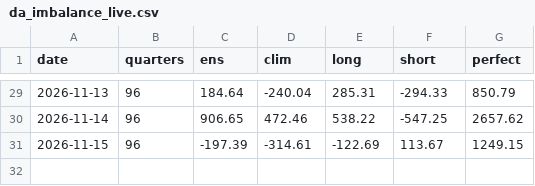
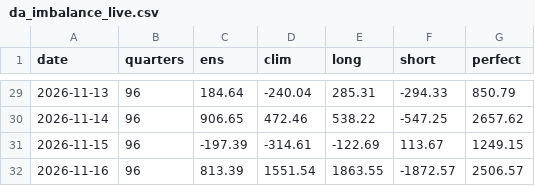
Before and after one commit to jacobazu/dk1-imbalance-forecasting, a CSV file: results/da_imbalance_live.csv, drawn as a sheet; only a part is shown, gaps mark what is left out; the diff names each change by its address in the sheet, - before the commit and + after, or states it on an @@ line.

```diff
--- a/results/da_imbalance_live.csv
+++ b/results/da_imbalance_live.csv
+row 32: 2026-11-16 | 96 | 813.39 | 1551.54 | 1863.55 | -1872.57 | 2506.57
```
